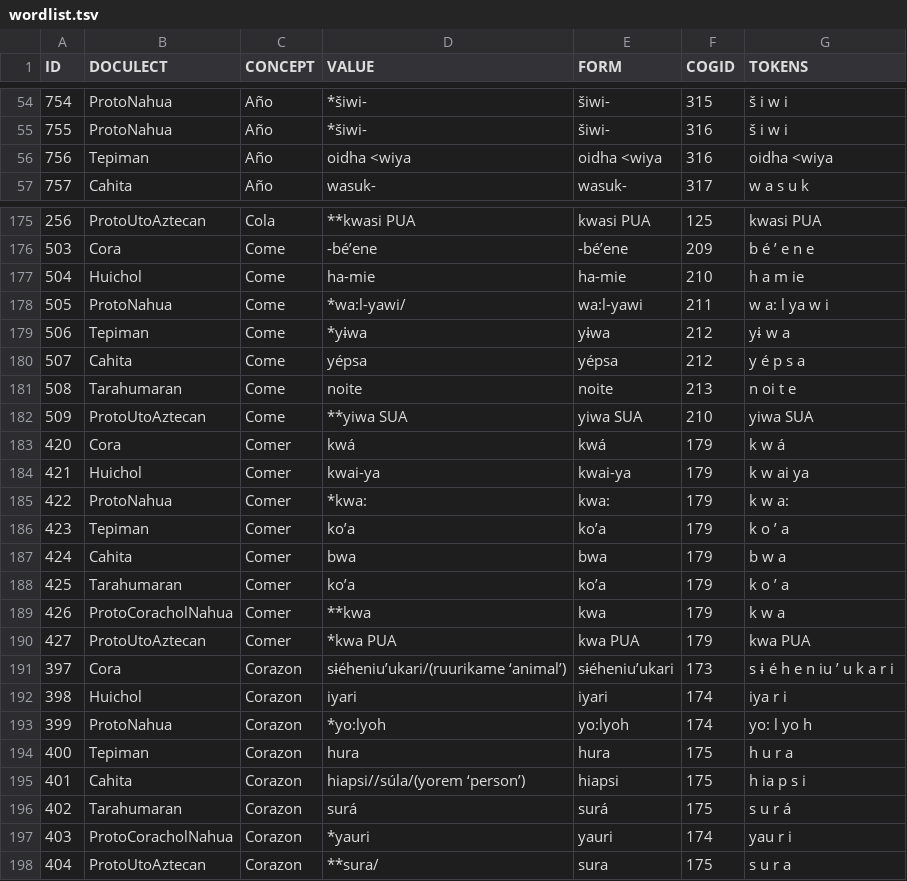
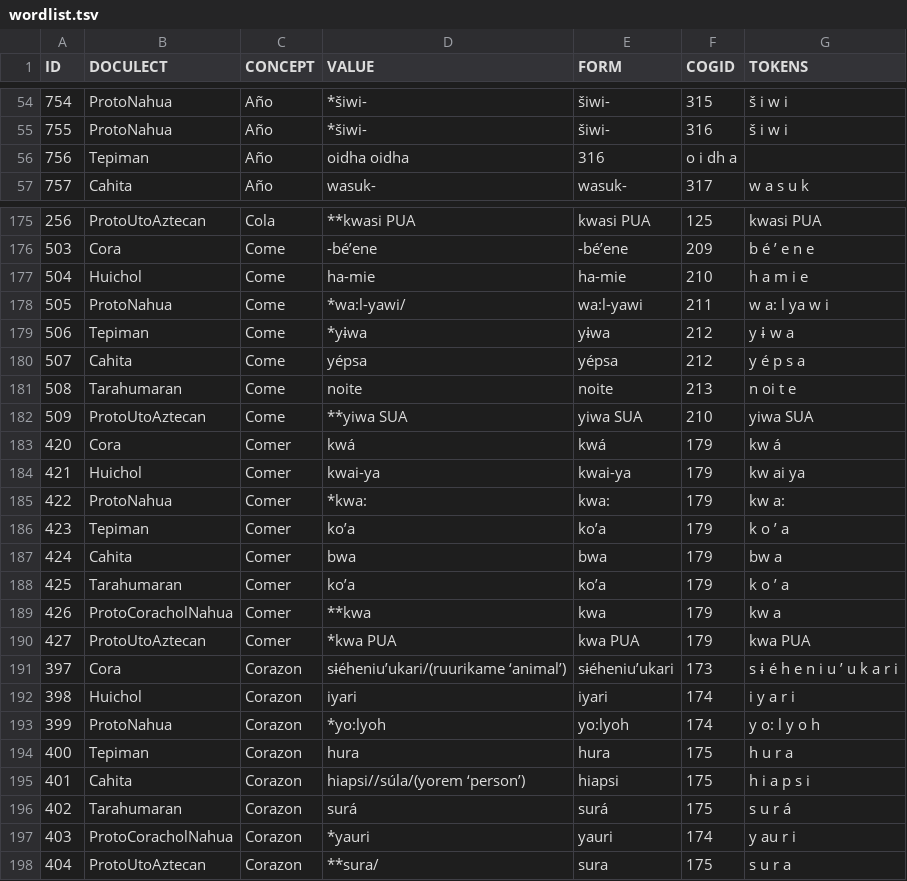
Before and after one commit to lexibank/pharaocoracholaztecan, a TSV file: examples/wordlist.tsv, drawn as a sheet; only a part is shown, gaps mark what is left out; the diff covers the shown part only.

Commit message:
Update wordlist.tsv

```diff
--- a/examples/wordlist.tsv
+++ b/examples/wordlist.tsv
@@ -55,3 +55,3 @@ ID	DOCULECT	CONCEPT	VALUE	FORM	COGID	TOKENS
 755	ProtoNahua	Año	*šiwi-	šiwi-	316	š i w i
-756	Tepiman	Año	oidha <wiya	oidha <wiya	316	oidha <wiya
+756	Tepiman	Año	oidha oidha	316	o i dh a
 757	Cahita	Año	wasuk-	wasuk-	317	w a s u k
@@ -176,5 +176,5 @@ ID	DOCULECT	CONCEPT	VALUE	FORM	COGID	TOKENS
 503	Cora	Come	-bé’ene	-bé’ene	209	b é ’ e n e
-504	Huichol	Come	ha-mie	ha-mie	210	h a m ie
+504	Huichol	Come	ha-mie	ha-mie	210	h a m i e
 505	ProtoNahua	Come	*wa:l-yawi/	wa:l-yawi	211	w a: l ya w i
-506	Tepiman	Come	*yɨwa	yɨwa	212	yɨ w a
+506	Tepiman	Come	*yɨwa	yɨwa	212	y ɨ w a
 507	Cahita	Come	yépsa	yépsa	212	y é p s a
@@ -182,17 +182,17 @@ ID	DOCULECT	CONCEPT	VALUE	FORM	COGID	TOKENS
 509	ProtoUtoAztecan	Come	**yiwa SUA	yiwa SUA	210	yiwa SUA
-420	Cora	Comer	kwá	kwá	179	k w á
-421	Huichol	Comer	kwai-ya	kwai-ya	179	k w ai ya
-422	ProtoNahua	Comer	*kwa:	kwa:	179	k w a:
+420	Cora	Comer	kwá	kwá	179	kw á
+421	Huichol	Comer	kwai-ya	kwai-ya	179	kw ai ya
+422	ProtoNahua	Comer	*kwa:	kwa:	179	kw a:
 423	Tepiman	Comer	ko’a	ko’a	179	k o ’ a
-424	Cahita	Comer	bwa	bwa	179	b w a
+424	Cahita	Comer	bwa	bwa	179	bw a
 425	Tarahumaran	Comer	ko’a	ko’a	179	k o ’ a
-426	ProtoCoracholNahua	Comer	**kwa	kwa	179	k w a
+426	ProtoCoracholNahua	Comer	**kwa	kwa	179	kw a
 427	ProtoUtoAztecan	Comer	*kwa PUA	kwa PUA	179	kwa PUA
-397	Cora	Corazon	sɨéheniu’ukari/(ruurikame ‘animal’)	sɨéheniu’ukari	173	s ɨ é h e n iu ’ u k a r i
-398	Huichol	Corazon	iyari	iyari	174	iya r i
-399	ProtoNahua	Corazon	*yo:lyoh	yo:lyoh	174	yo: l yo h
+397	Cora	Corazon	sɨéheniu’ukari/(ruurikame ‘animal’)	sɨéheniu’ukari	173	s ɨ é h e n i u ’ u k a r i
+398	Huichol	Corazon	iyari	iyari	174	i y a r i
+399	ProtoNahua	Corazon	*yo:lyoh	yo:lyoh	174	y o: l y o h
 400	Tepiman	Corazon	hura	hura	175	h u r a
-401	Cahita	Corazon	hiapsi//súla/(yorem ‘person’)	hiapsi	175	h ia p s i
+401	Cahita	Corazon	hiapsi//súla/(yorem ‘person’)	hiapsi	175	h i a p s i
 402	Tarahumaran	Corazon	surá	surá	175	s u r á
-403	ProtoCoracholNahua	Corazon	*yauri	yauri	174	yau r i
+403	ProtoCoracholNahua	Corazon	*yauri	yauri	174	y au r i
 404	ProtoUtoAztecan	Corazon	**sura/	sura	175	s u r a
```
Also changed, not shown: 78 edited cells elsewhere in this file.
